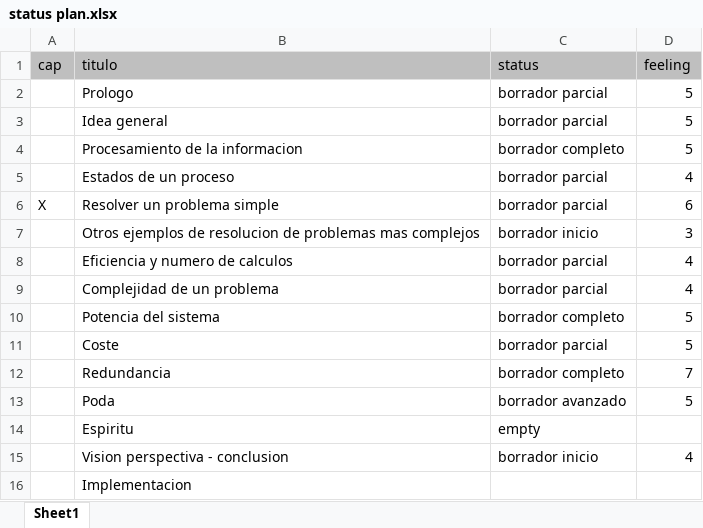
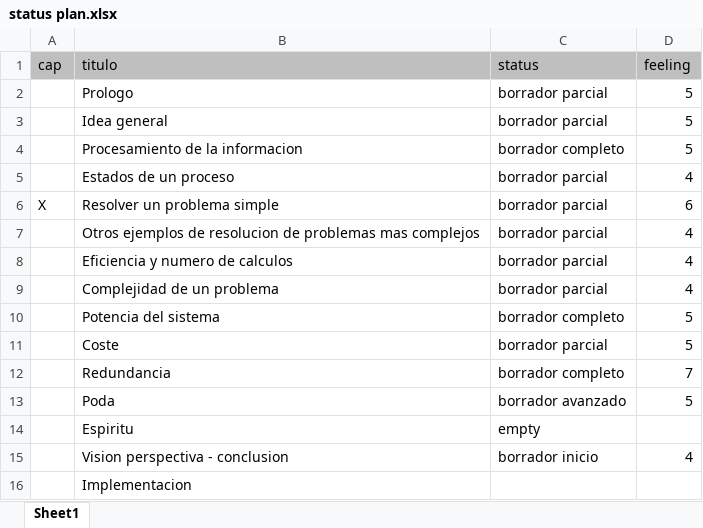
Before and after one commit to fabhrius/La-Cosa, an Excel workbook: status plan.xlsx, sheet Sheet1, drawn as a sheet; values as stored, in another font and other column widths than the file's, no borders; the diff names each change by its address in the sheet, - before the commit and + after, or states it on an @@ line.

```diff
--- a/status plan.xlsx (sheet Sheet1)
+++ b/status plan.xlsx (sheet Sheet1)
-C7 (status): borrador inicio
+C7 (status): borrador parcial
-D7 (feeling): 3
+D7 (feeling): 4
```
Also changed, not shown: 1 other file.
